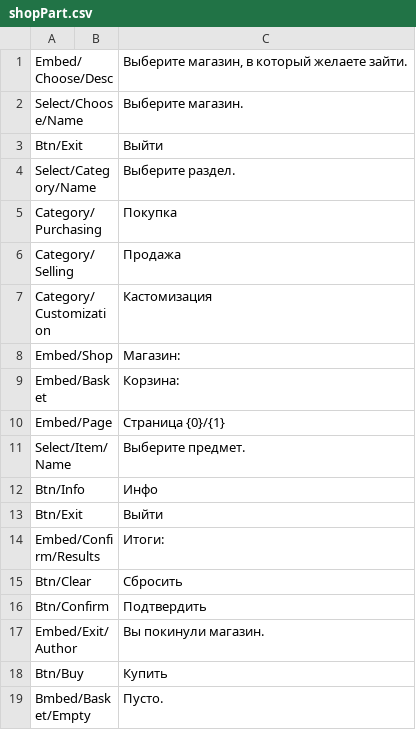
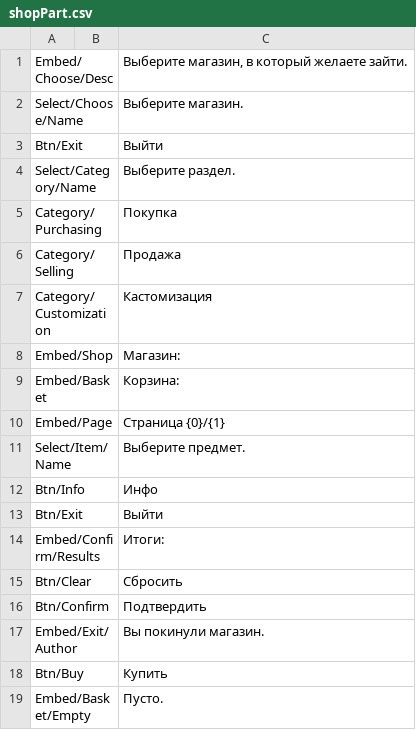
Before and after one commit to SrMecha/Shuvi-Rewrite, a CSV file: Shuvi/Language/shopPart.csv, drawn as a sheet.

```diff
--- a/Shuvi/Language/shopPart.csv
+++ b/Shuvi/Language/shopPart.csv
@@ -18,2 +18,2 @@ Embed/Exit/Author;;Вы покинули магазин.
 Btn/Buy;;Купить
-Bmbed/Basket/Empty;;Пусто.
+Embed/Basket/Empty;;Пусто.
```
Also changed, not shown: 6 other files.
